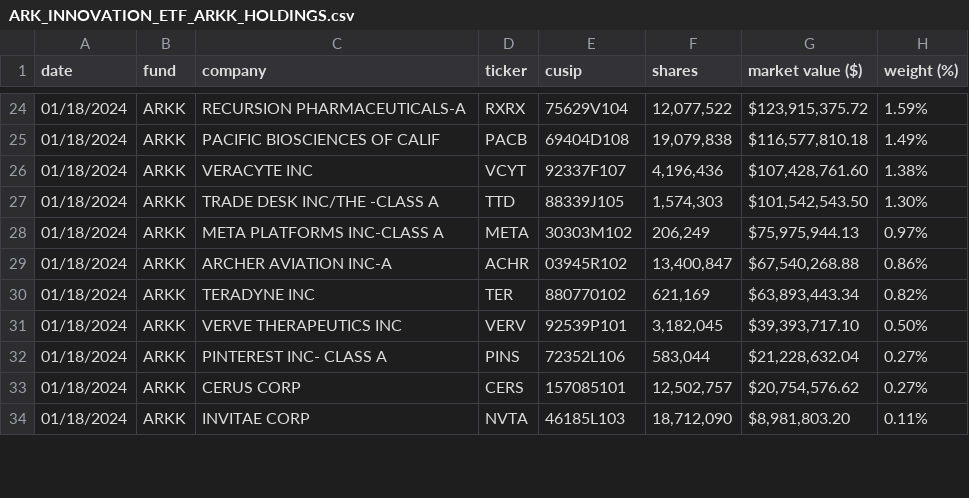
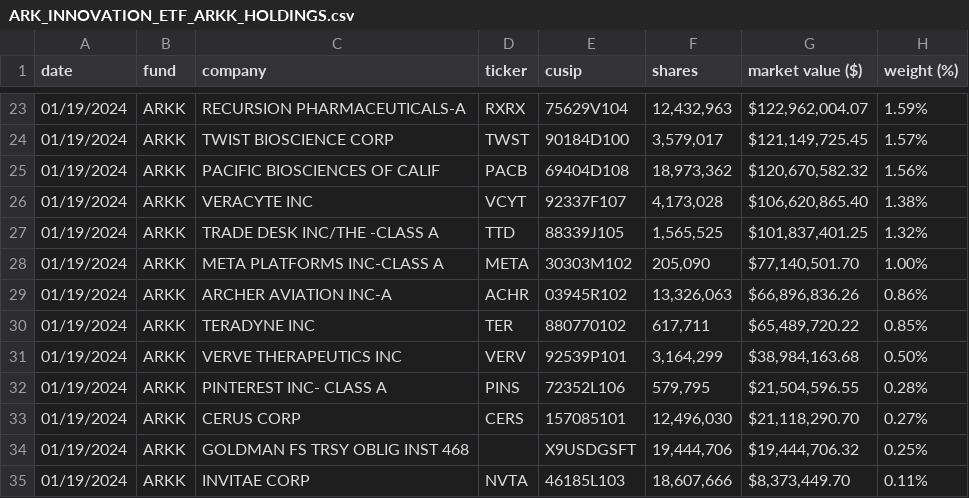
Before and after one commit to tigger0jk/ark-invest-scraper, a CSV file: holdings/ARK_INNOVATION_ETF_ARKK_HOLDINGS.csv, drawn as a sheet; only a part is shown, gaps mark what is left out; the diff covers the shown part only.

```diff
--- a/holdings/ARK_INNOVATION_ETF_ARKK_HOLDINGS.csv
+++ b/holdings/ARK_INNOVATION_ETF_ARKK_HOLDINGS.csv
@@ -24,11 +23,13 @@ date,fund,company,ticker,cusip,shares,market  value  ($),weight  (%)
-01/18/2024,ARKK,RECURSION  PHARMACEUTICALS-A,RXRX,75629V104,"12,077,522","$123,915,375.72",1.59%
-01/18/2024,ARKK,PACIFIC  BIOSCIENCES  OF  CALIF,PACB,69404D108,"19,079,838","$116,577,810.18",1.49%
-01/18/2024,ARKK,VERACYTE  INC,VCYT,92337F107,"4,196,436","$107,428,761.60",1.38%
-01/18/2024,ARKK,TRADE  DESK  INC/THE  -CLASS  A,TTD,88339J105,"1,574,303","$101,542,543.50",1.30%
-01/18/2024,ARKK,META  PLATFORMS  INC-CLASS  A,META,30303M102,"206,249","$75,975,944.13",0.97%
-01/18/2024,ARKK,ARCHER  AVIATION  INC-A,ACHR,03945R102,"13,400,847","$67,540,268.88",0.86%
-01/18/2024,ARKK,TERADYNE  INC,TER,880770102,"621,169","$63,893,443.34",0.82%
-01/18/2024,ARKK,VERVE  THERAPEUTICS  INC,VERV,92539P101,"3,182,045","$39,393,717.10",0.50%
-01/18/2024,ARKK,PINTEREST  INC-  CLASS  A,PINS,72352L106,"583,044","$21,228,632.04",0.27%
-01/18/2024,ARKK,CERUS  CORP,CERS,157085101,"12,502,757","$20,754,576.62",0.27%
-01/18/2024,ARKK,INVITAE  CORP,NVTA,46185L103,"18,712,090","$8,981,803.20",0.11%
+01/19/2024,ARKK,RECURSION  PHARMACEUTICALS-A,RXRX,75629V104,"12,432,963","$122,962,004.07",1.59%
+01/19/2024,ARKK,TWIST  BIOSCIENCE  CORP,TWST,90184D100,"3,579,017","$121,149,725.45",1.57%
+01/19/2024,ARKK,PACIFIC  BIOSCIENCES  OF  CALIF,PACB,69404D108,"18,973,362","$120,670,582.32",1.56%
+01/19/2024,ARKK,VERACYTE  INC,VCYT,92337F107,"4,173,028","$106,620,865.40",1.38%
+01/19/2024,ARKK,TRADE  DESK  INC/THE  -CLASS  A,TTD,88339J105,"1,565,525","$101,837,401.25",1.32%
+01/19/2024,ARKK,META  PLATFORMS  INC-CLASS  A,META,30303M102,"205,090","$77,140,501.70",1.00%
+01/19/2024,ARKK,ARCHER  AVIATION  INC-A,ACHR,03945R102,"13,326,063","$66,896,836.26",0.86%
+01/19/2024,ARKK,TERADYNE  INC,TER,880770102,"617,711","$65,489,720.22",0.85%
+01/19/2024,ARKK,VERVE  THERAPEUTICS  INC,VERV,92539P101,"3,164,299","$38,984,163.68",0.50%
+01/19/2024,ARKK,PINTEREST  INC-  CLASS  A,PINS,72352L106,"579,795","$21,504,596.55",0.28%
+01/19/2024,ARKK,CERUS  CORP,CERS,157085101,"12,496,030","$21,118,290.70",0.27%
+01/19/2024,ARKK,GOLDMAN  FS  TRSY  OBLIG  INST  468,,X9USDGSFT,"19,444,706","$19,444,706.32",0.25%
+01/19/2024,ARKK,INVITAE  CORP,NVTA,46185L103,"18,607,666","$8,373,449.70",0.11%
```
Also changed, not shown: 3 added rows, 5 removed rows and 74 edited cells elsewhere in this file, holdings/ARK_FINTECH_INNOVATION_ETF_ARKF_HOLDINGS.csv, holdings/ARK_GENOMIC_REVOLUTION_ETF_ARKG_HOLDINGS.csv, 6 other files.
